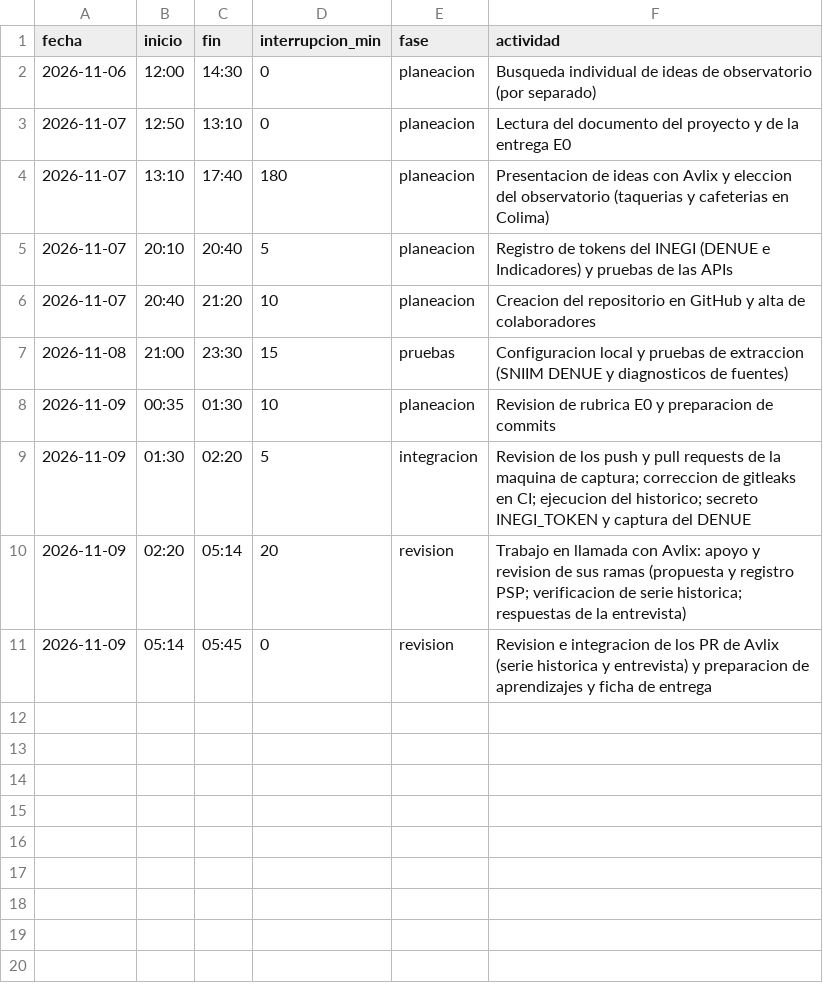
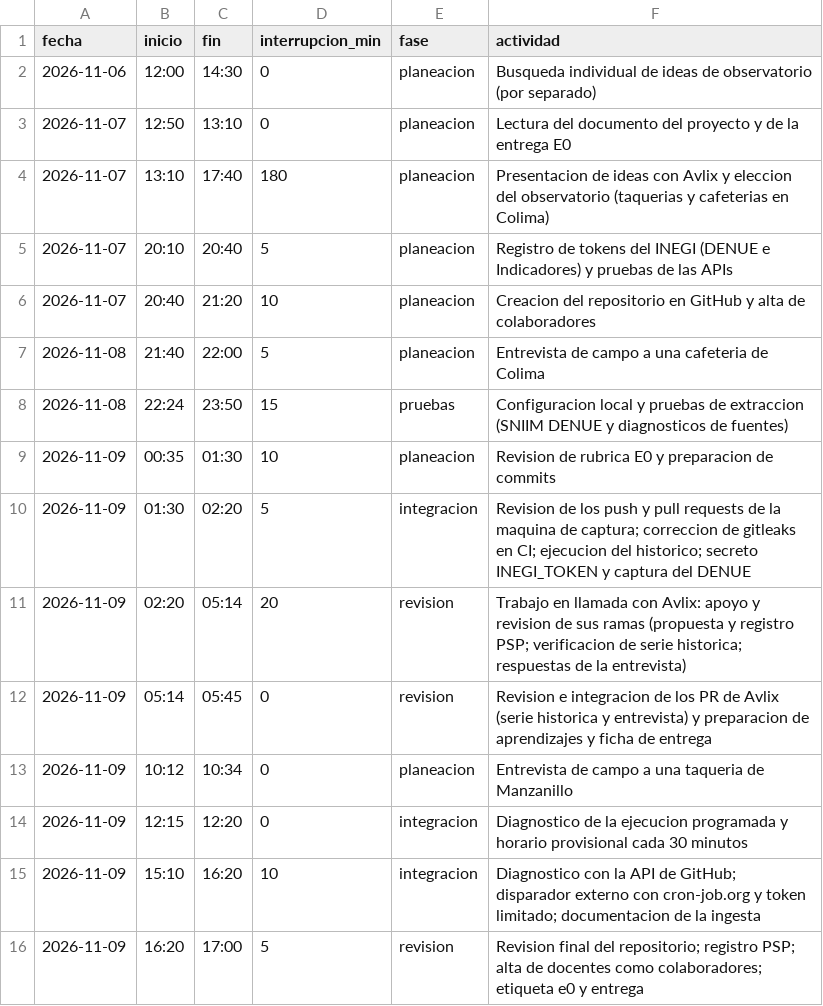
Before and after one commit to carolivettte/tdl-antojo-colima, a CSV file: calidad/tiempo-carol.csv, drawn as a sheet.

Commit message:
docs: registro psp de carol

```diff
--- a/calidad/tiempo-carol.csv
+++ b/calidad/tiempo-carol.csv
@@ -6,3 +6,4 @@ fecha,inicio,fin,interrupcion_min,fase,actividad
 2026-11-07,20:40,21:20,10,planeacion,Creacion del repositorio en GitHub y alta de colaboradores
-2026-11-08,21:00,23:30,15,pruebas,Configuracion local y pruebas de extraccion (SNIIM DENUE y diagnosticos de fuentes)
+2026-11-08,21:40,22:00,5,planeacion,Entrevista de campo a una cafeteria de Colima
+2026-11-08,22:24,23:50,15,pruebas,Configuracion local y pruebas de extraccion (SNIIM DENUE y diagnosticos de fuentes)
 2026-11-09,00:35,01:30,10,planeacion,Revision de rubrica E0 y preparacion de commits
@@ -11 +12,5 @@ fecha,inicio,fin,interrupcion_min,fase,actividad
 2026-11-09,05:14,05:45,0,revision,Revision e integracion de los PR de Avlix (serie historica y entrevista) y preparacion de aprendizajes y ficha de entrega
+2026-11-09,10:12,10:34,0,planeacion,Entrevista de campo a una taqueria de Manzanillo
+2026-11-09,12:15,12:20,0,integracion,Diagnostico de la ejecucion programada y horario provisional cada 30 minutos
+2026-11-09,15:10,16:20,10,integracion,Diagnostico con la API de GitHub; disparador externo con cron-job.org y token limitado; documentacion de la ingesta
+2026-11-09,16:20,17:00,5,revision,Revision final del repositorio; registro PSP; alta de docentes como colaboradores; etiqueta e0 y entrega
```
